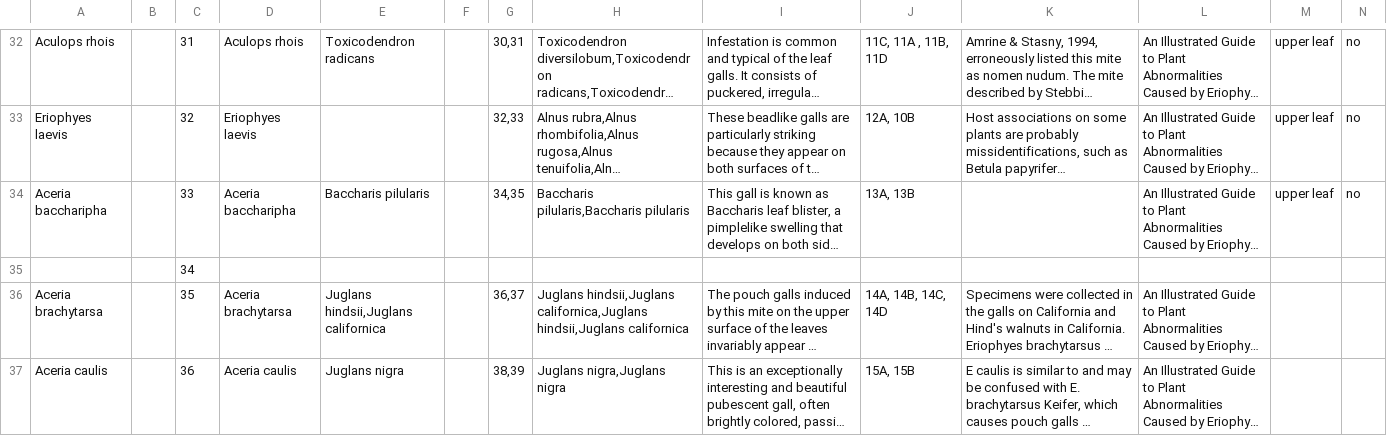
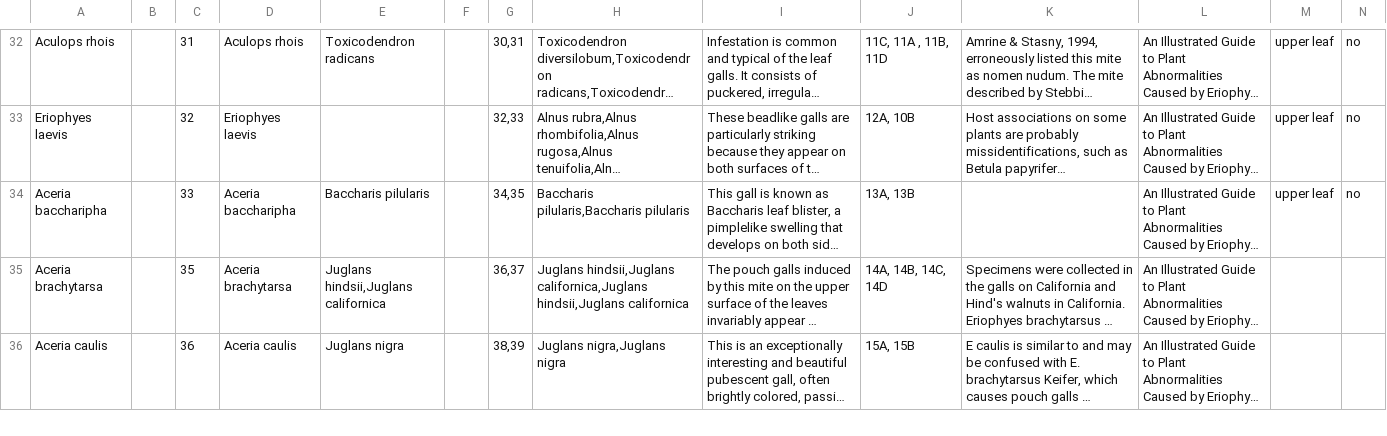
Before and after one commit to jeffdc/gallformers, a CSV file: data_from_airtable/galls.csv, drawn as a sheet; only a part is shown, gaps mark what is left out; long unchanged cells end in …; rows hold the shown columns only; the diff names each change by its address in the sheet, - before the commit and + after, or states it on an @@ line.

```diff
--- a/data_from_airtable/galls.csv
+++ b/data_from_airtable/galls.csv
-row 35:  |  | 34
```
Also changed, not shown: data_from_airtable/family-upper-level.csv, 15 other files.
